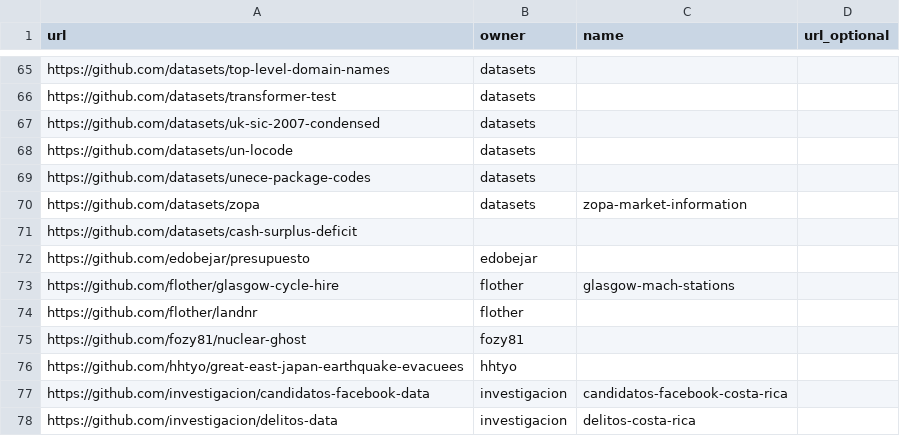
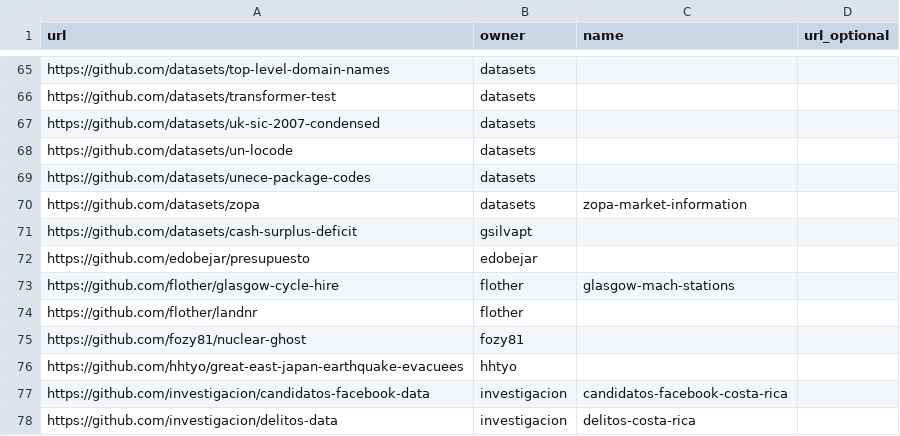
Before and after one commit to datasets/awesome-data, a CSV file: data/catalog-list.csv, drawn as a sheet; only a part is shown, gaps mark what is left out.

Commit message:
[#189]Added missing owner

```diff
--- a/data/catalog-list.csv
+++ b/data/catalog-list.csv
@@ -70,3 +70,3 @@ https://github.com/datasets/unece-package-codes,datasets,,
 https://github.com/datasets/zopa,datasets,zopa-market-information,
-https://github.com/datasets/cash-surplus-deficit,,
+https://github.com/datasets/cash-surplus-deficit,gsilvapt,,
 https://github.com/edobejar/presupuesto,edobejar,,
```
